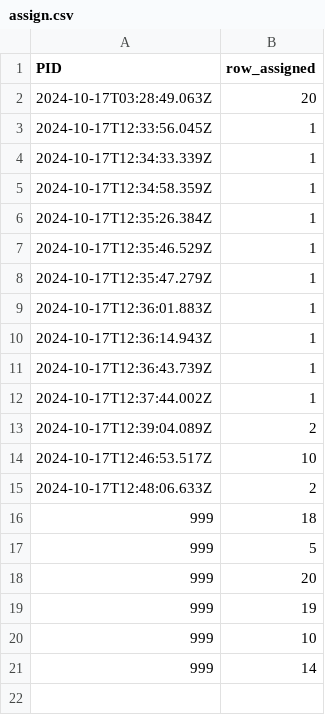
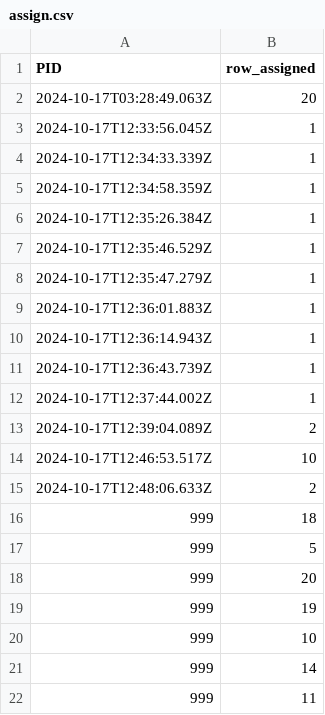
Before and after one commit to lllll77777/a, a CSV file: assign.csv, drawn as a sheet; the diff names each change by its address in the sheet, - before the commit and + after, or states it on an @@ line.

Commit message:
Update CSV file with new data

```diff
--- a/assign.csv
+++ b/assign.csv
+row 22: 999 | 11
```
